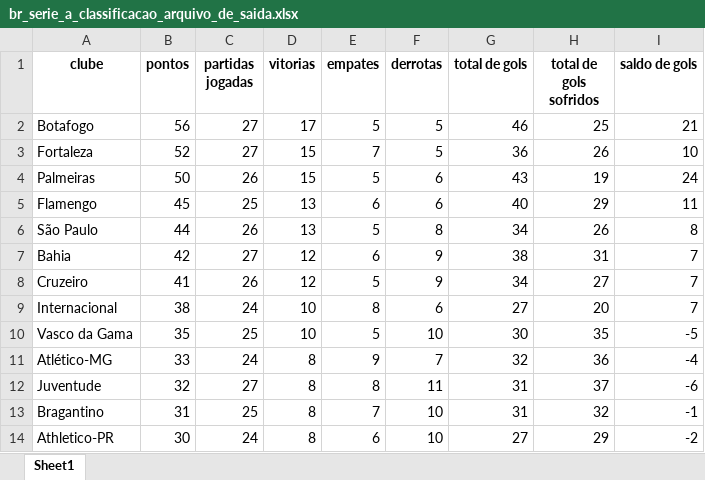
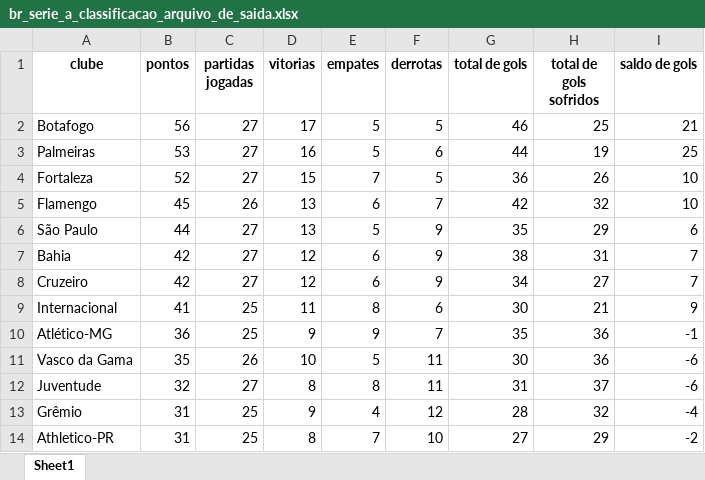
Before and after one commit to inaciowagner/streamlit_gols_x_partidas, an Excel workbook: br_serie_a_classificacao_arquivo_de_saida.xlsx, sheet Sheet1, drawn as a sheet; only a part is shown; values as stored, in another font and other column widths than the file's, no borders; removed rows and columns are numbered as before the commit, all else as after; the diff covers the shown part only; the diff names each change by its address in the sheet, - before the commit and + after, or states it on an @@ line.

```diff
--- a/br_serie_a_classificacao_arquivo_de_saida.xlsx (sheet Sheet1)
+++ b/br_serie_a_classificacao_arquivo_de_saida.xlsx (sheet Sheet1)
+row 3: Palmeiras | 53 | 27 | 16 | 5 | 6 | 44 | 19 | 25
-row 4: Palmeiras | 50 | 26 | 15 | 5 | 6 | 43 | 19 | 24
-C5 (partidas jogadas): 25
+C5 (partidas jogadas): 26
-F5 (derrotas): 6
+F5 (derrotas): 7
-G5 (total de gols): 40
+G5 (total de gols): 42
-H5 (total de gols sofridos): 29
+H5 (total de gols sofridos): 32
-I5 (saldo de gols): 11
+I5 (saldo de gols): 10
-C6 (partidas jogadas): 26
+C6 (partidas jogadas): 27
-F6 (derrotas): 8
+F6 (derrotas): 9
-G6 (total de gols): 34
+G6 (total de gols): 35
-H6 (total de gols sofridos): 26
+H6 (total de gols sofridos): 29
-I6 (saldo de gols): 8
+I6 (saldo de gols): 6
-B8 (pontos): 41
+B8 (pontos): 42
-C8 (partidas jogadas): 26
+C8 (partidas jogadas): 27
-E8 (empates): 5
+E8 (empates): 6
-B9 (pontos): 38
+B9 (pontos): 41
-C9 (partidas jogadas): 24
+C9 (partidas jogadas): 25
-D9 (vitorias): 10
+D9 (vitorias): 11
-G9 (total de gols): 27
+G9 (total de gols): 30
-H9 (total de gols sofridos): 20
+H9 (total de gols sofridos): 21
-I9 (saldo de gols): 7
+I9 (saldo de gols): 9
+row 10: Atlético-MG | 36 | 25 | 9 | 9 | 7 | 35 | 36 | -1
-C11 (partidas jogadas): 25
+C11 (partidas jogadas): 26
-F11 (derrotas): 10
+F11 (derrotas): 11
-H11 (total de gols sofridos): 35
+H11 (total de gols sofridos): 36
-I11 (saldo de gols): -5
+I11 (saldo de gols): -6
-row 11: Atlético-MG | 33 | 24 | 8 | 9 | 7 | 32 | 36 | -4
-row 13: Bragantino | 31 | 25 | 8 | 7 | 10 | 31 | 32 | -1
+row 13: Grêmio | 31 | 25 | 9 | 4 | 12 | 28 | 32 | -4
-B14 (pontos): 30
+B14 (pontos): 31
-C14 (partidas jogadas): 24
+C14 (partidas jogadas): 25
-E14 (empates): 6
+E14 (empates): 7
```
Also changed, not shown: 2 added rows, 2 removed rows and 3 edited cells elsewhere in this sheet, br_serie_a_analise_cartoes_arquivo_de_saida.xlsx, br_serie_a_analise_escanteios_arquivo_de_saida.xlsx, 1 other file.
